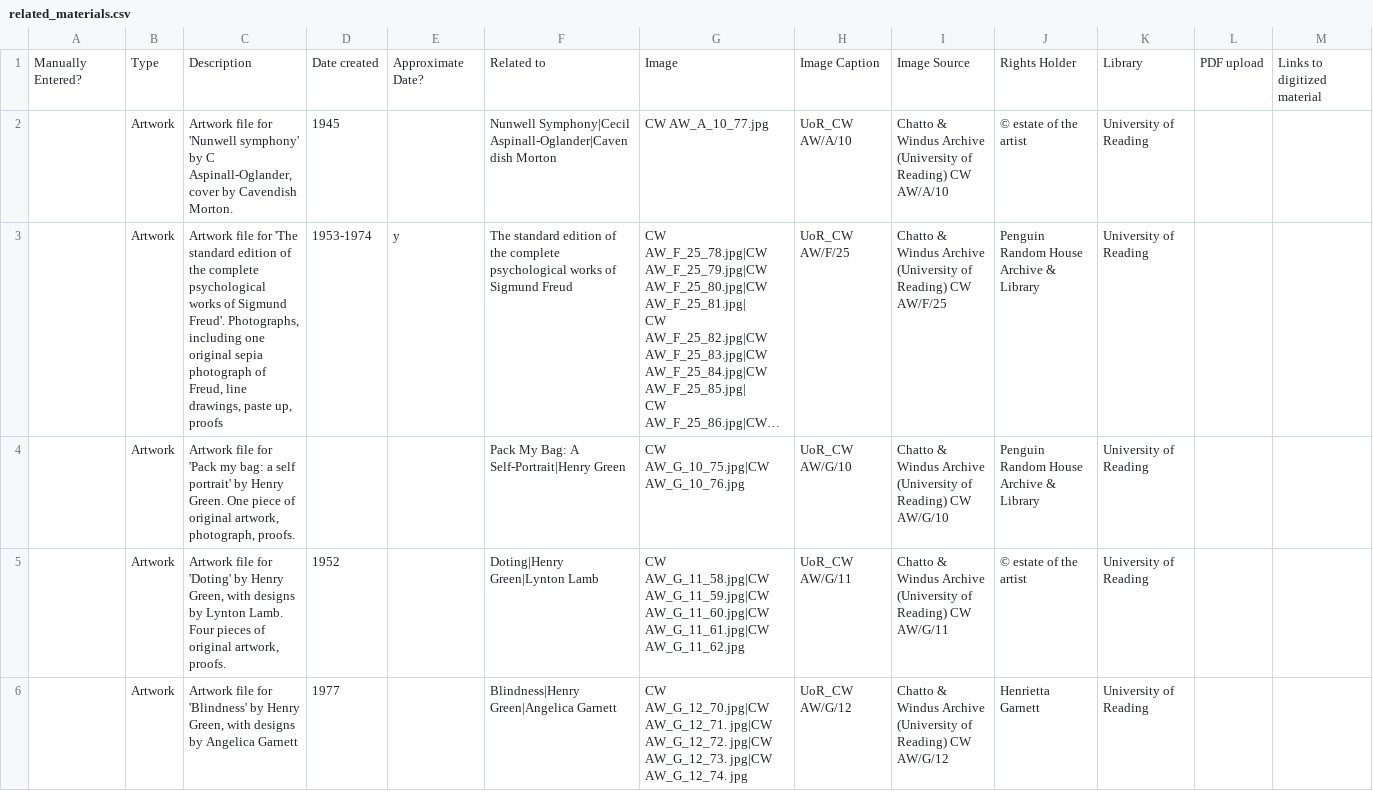
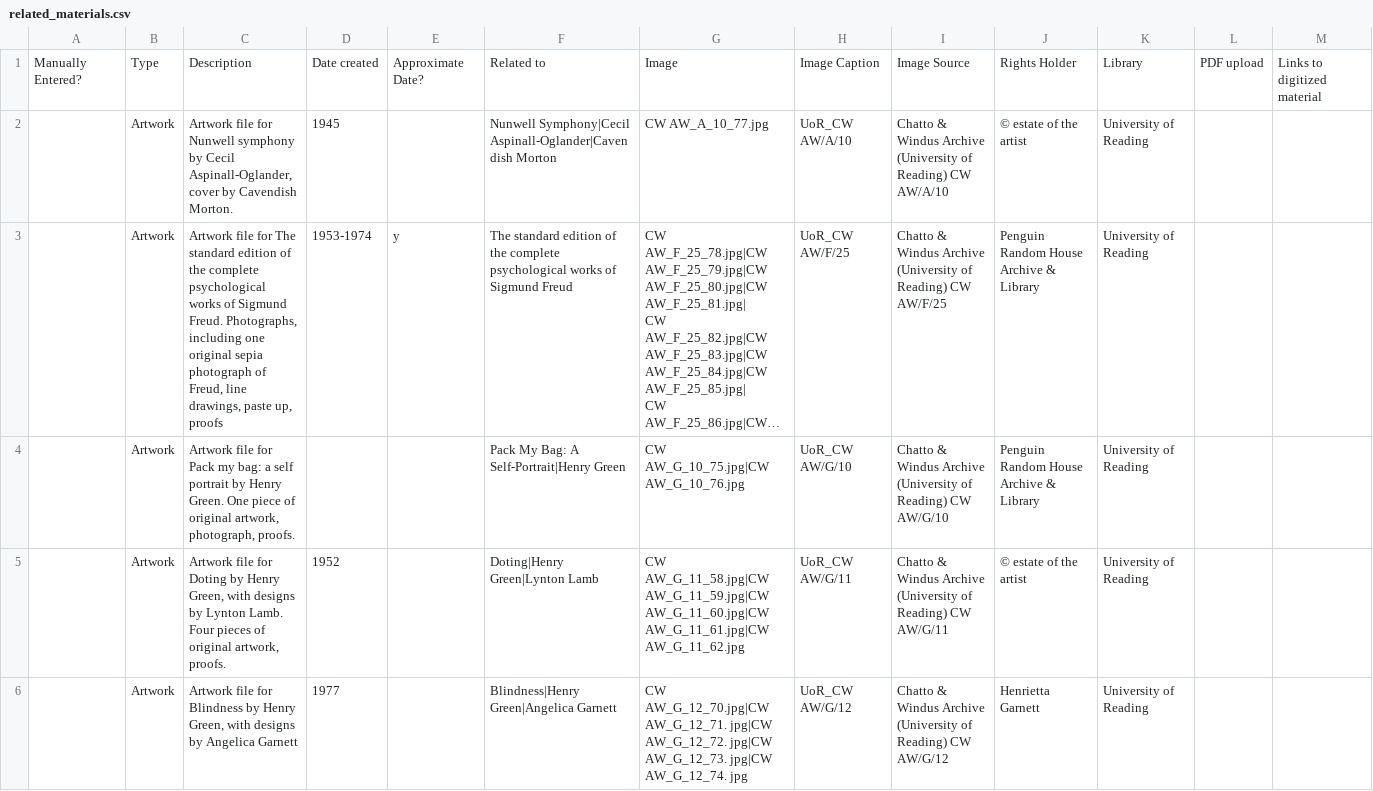
Before and after one commit to ModernistArchivePublishingProject/mapp, a CSV file: sites/all/modules/custom/mapp_data_import/data_sources/related_materials.csv, drawn as a sheet; only a part is shown; long unchanged cells end in …; the diff covers the shown part only; the diff names each change by its address in the sheet, - before the commit and + after, or states it on an @@ line.

```diff
--- a/sites/all/modules/custom/mapp_data_import/data_sources/related_materials.csv
+++ b/sites/all/modules/custom/mapp_data_import/data_sources/related_materials.csv
-C2: …file for 'Nunwell symphony' by C Aspinall-Oglander, cover…
+C2: …file for Nunwell symphony by Cecil Aspinall-Oglander, cover…
-C3: …file for 'The standard edition of the complete psychological works of Sigmund Freud'. Photographs, including…
+C3: …file for The standard edition of the complete psychological works of Sigmund Freud. Photographs, including…
-C4: …file for 'Pack my bag: a self portrait' by Henry…
+C4: …file for Pack my bag: a self portrait by Henry…
-C5: …file for 'Doting' by Henry…
+C5: …file for Doting by Henry…
-C6: …file for 'Blindness' by Henry…
+C6: …file for Blindness by Henry…
```
Also changed, not shown: 17 edited cells elsewhere in this file, sites/all/modules/custom/mapp_data_import/data_sources/business.csv, sites/all/modules/custom/mapp_data_import/data_sources/correspondence.csv, 4 other files.
